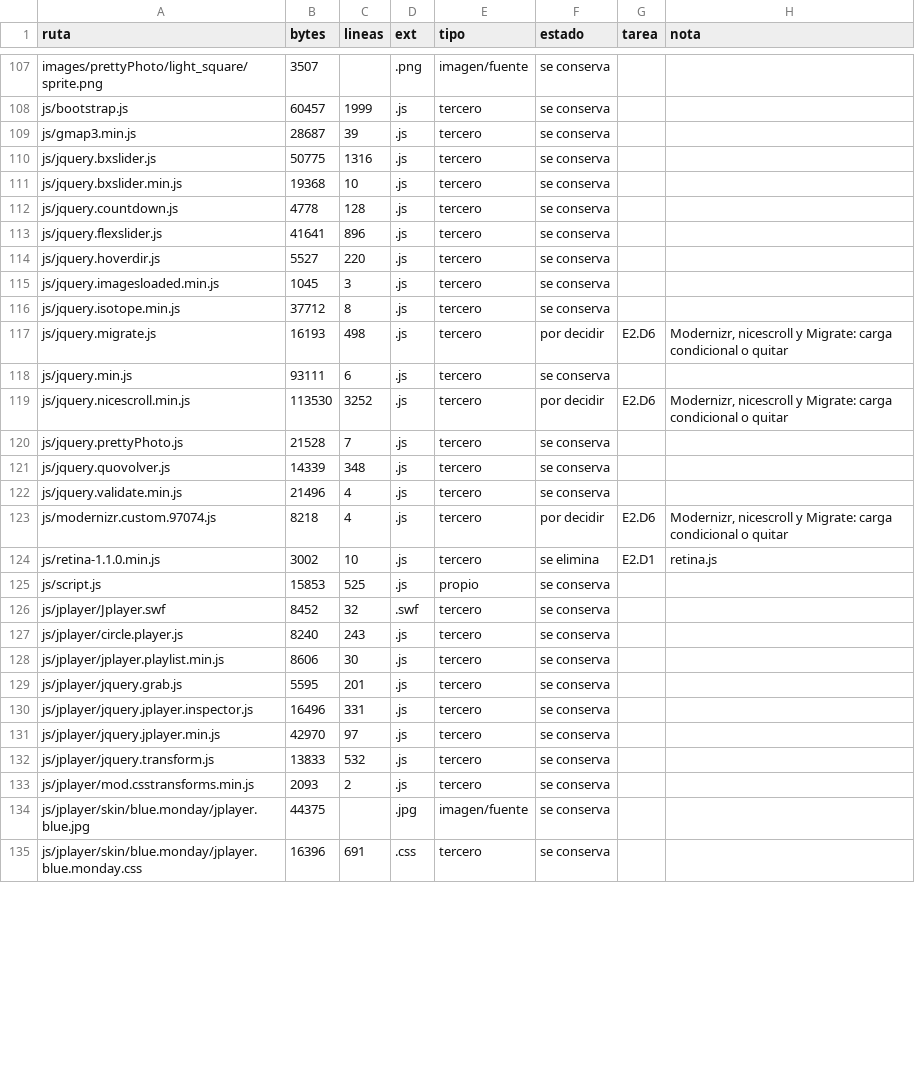
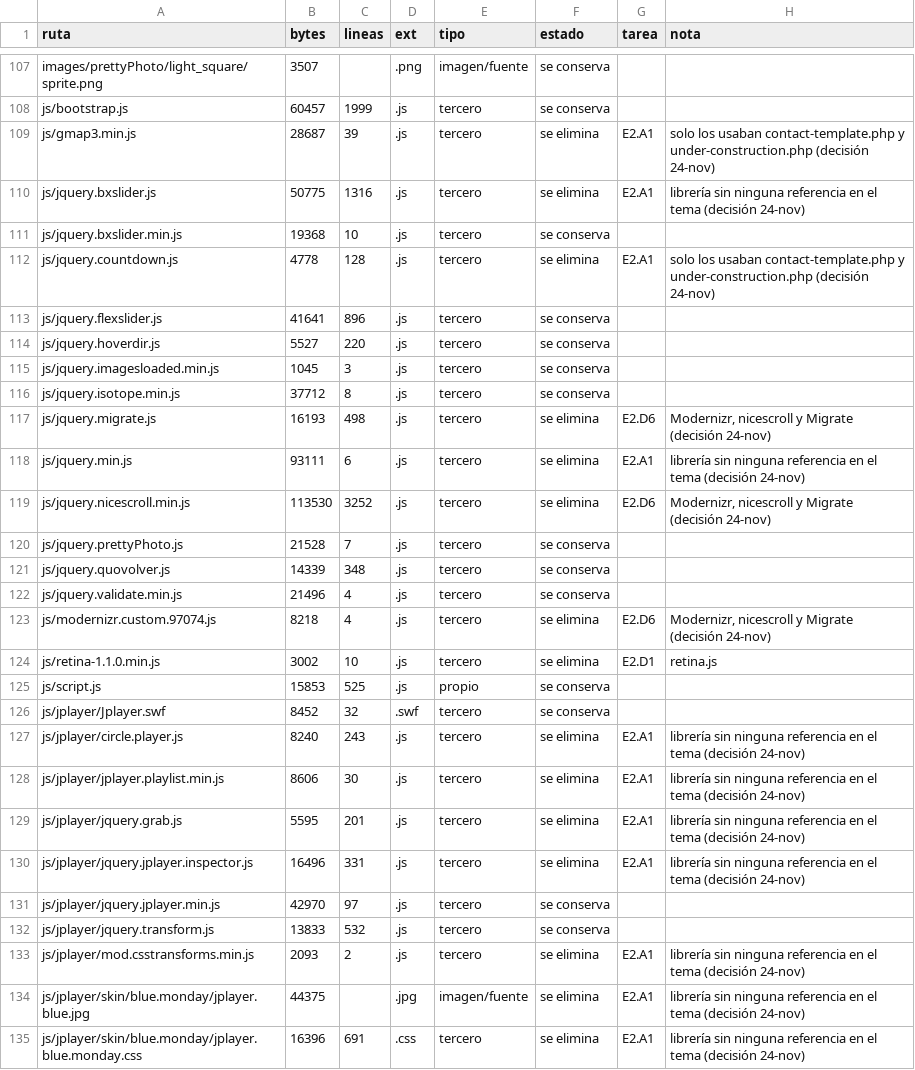
Before and after one commit to pablobh/kappe-saneamiento, a TSV file: inventario/raw/archivos.tsv, drawn as a sheet; only a part is shown, gaps mark what is left out; the diff covers the shown part only.

```diff
--- a/inventario/raw/archivos.tsv
+++ b/inventario/raw/archivos.tsv
@@ -108,6 +108,6 @@ images/prettyPhoto/light_square/sprite.png	3507		.png	imagen/fuente	se conserva
 js/bootstrap.js	60457	1999	.js	tercero	se conserva		
-js/gmap3.min.js	28687	39	.js	tercero	se conserva		
-js/jquery.bxslider.js	50775	1316	.js	tercero	se conserva		
+js/gmap3.min.js	28687	39	.js	tercero	se elimina	E2.A1	solo los usaban contact-template.php y under-construction.php (decisión 24-nov)
+js/jquery.bxslider.js	50775	1316	.js	tercero	se elimina	E2.A1	librería sin ninguna referencia en el tema (decisión 24-nov)
 js/jquery.bxslider.min.js	19368	10	.js	tercero	se conserva		
-js/jquery.countdown.js	4778	128	.js	tercero	se conserva		
+js/jquery.countdown.js	4778	128	.js	tercero	se elimina	E2.A1	solo los usaban contact-template.php y under-construction.php (decisión 24-nov)
 js/jquery.flexslider.js	41641	896	.js	tercero	se conserva		
@@ -116,5 +116,5 @@ js/jquery.imagesloaded.min.js	1045	3	.js	tercero	se conserva
 js/jquery.isotope.min.js	37712	8	.js	tercero	se conserva		
-js/jquery.migrate.js	16193	498	.js	tercero	por decidir	E2.D6	Modernizr, nicescroll y Migrate: carga condicional o quitar
-js/jquery.min.js	93111	6	.js	tercero	se conserva		
-js/jquery.nicescroll.min.js	113530	3252	.js	tercero	por decidir	E2.D6	Modernizr, nicescroll y Migrate: carga condicional o quitar
+js/jquery.migrate.js	16193	498	.js	tercero	se elimina	E2.D6	Modernizr, nicescroll y Migrate (decisión 24-nov)
+js/jquery.min.js	93111	6	.js	tercero	se elimina	E2.A1	librería sin ninguna referencia en el tema (decisión 24-nov)
+js/jquery.nicescroll.min.js	113530	3252	.js	tercero	se elimina	E2.D6	Modernizr, nicescroll y Migrate (decisión 24-nov)
 js/jquery.prettyPhoto.js	21528	7	.js	tercero	se conserva		
@@ -122,3 +122,3 @@ js/jquery.quovolver.js	14339	348	.js	tercero	se conserva
 js/jquery.validate.min.js	21496	4	.js	tercero	se conserva		
-js/modernizr.custom.97074.js	8218	4	.js	tercero	por decidir	E2.D6	Modernizr, nicescroll y Migrate: carga condicional o quitar
+js/modernizr.custom.97074.js	8218	4	.js	tercero	se elimina	E2.D6	Modernizr, nicescroll y Migrate (decisión 24-nov)
 js/retina-1.1.0.min.js	3002	10	.js	tercero	se elimina	E2.D1	retina.js
@@ -126,10 +126,10 @@ js/script.js	15853	525	.js	propio	se conserva
 js/jplayer/Jplayer.swf	8452	32	.swf	tercero	se conserva		
-js/jplayer/circle.player.js	8240	243	.js	tercero	se conserva		
-js/jplayer/jplayer.playlist.min.js	8606	30	.js	tercero	se conserva		
-js/jplayer/jquery.grab.js	5595	201	.js	tercero	se conserva		
-js/jplayer/jquery.jplayer.inspector.js	16496	331	.js	tercero	se conserva		
+js/jplayer/circle.player.js	8240	243	.js	tercero	se elimina	E2.A1	librería sin ninguna referencia en el tema (decisión 24-nov)
+js/jplayer/jplayer.playlist.min.js	8606	30	.js	tercero	se elimina	E2.A1	librería sin ninguna referencia en el tema (decisión 24-nov)
+js/jplayer/jquery.grab.js	5595	201	.js	tercero	se elimina	E2.A1	librería sin ninguna referencia en el tema (decisión 24-nov)
+js/jplayer/jquery.jplayer.inspector.js	16496	331	.js	tercero	se elimina	E2.A1	librería sin ninguna referencia en el tema (decisión 24-nov)
 js/jplayer/jquery.jplayer.min.js	42970	97	.js	tercero	se conserva		
 js/jplayer/jquery.transform.js	13833	532	.js	tercero	se conserva		
-js/jplayer/mod.csstransforms.min.js	2093	2	.js	tercero	se conserva		
-js/jplayer/skin/blue.monday/jplayer.blue.jpg	44375		.jpg	imagen/fuente	se conserva		
-js/jplayer/skin/blue.monday/jplayer.blue.monday.css	16396	691	.css	tercero	se conserva		
+js/jplayer/mod.csstransforms.min.js	2093	2	.js	tercero	se elimina	E2.A1	librería sin ninguna referencia en el tema (decisión 24-nov)
+js/jplayer/skin/blue.monday/jplayer.blue.jpg	44375		.jpg	imagen/fuente	se elimina	E2.A1	librería sin ninguna referencia en el tema (decisión 24-nov)
+js/jplayer/skin/blue.monday/jplayer.blue.monday.css	16396	691	.css	tercero	se elimina	E2.A1	librería sin ninguna referencia en el tema (decisión 24-nov)
```
Also changed, not shown: 63 edited cells elsewhere in this file, inventario/scripts/reglas-estado.tsv, 6 other files.
